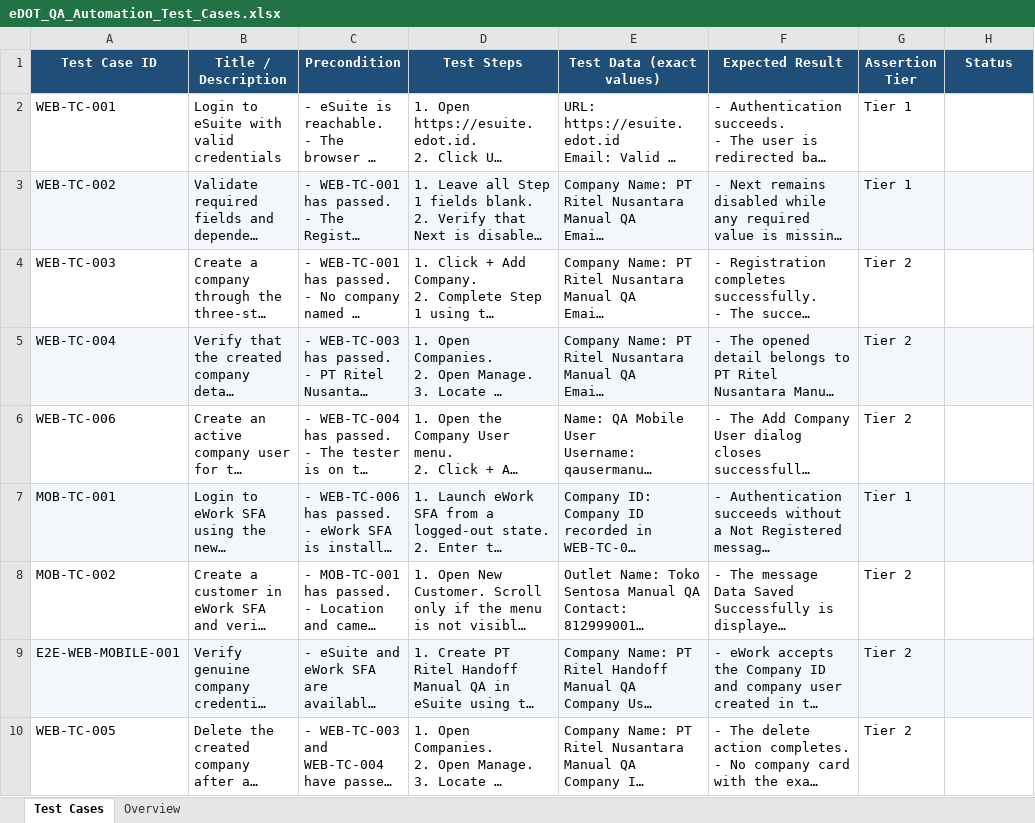
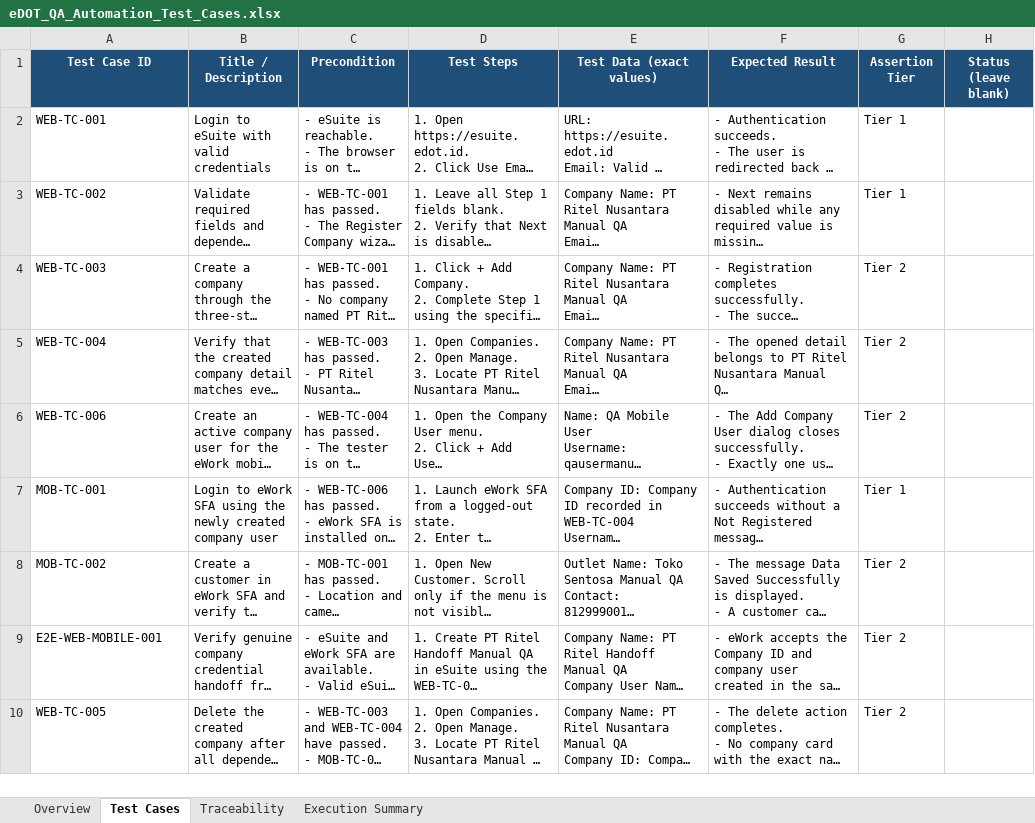
Before and after one commit to RyanHidayat96/eDotTest, an Excel workbook: test_cases/eDOT_QA_Automation_Test_Cases.xlsx, sheet Test Cases, drawn as a sheet; long unchanged cells end in …; values as stored, in another font and other column widths than the file's, no borders; conditional formats and table styles not drawn; the diff names each change by its address in the sheet, - before the commit and + after, or states it on an @@ line.

Commit message:
feat: enhance XLSX handling in manual test cases with improved sheet access and validation

```diff
--- a/test_cases/eDOT_QA_Automation_Test_Cases.xlsx (sheet Test Cases)
+++ b/test_cases/eDOT_QA_Automation_Test_Cases.xlsx (sheet Test Cases)
+sheet tab: Traceability
+sheet tab: Execution Summary
@@ sheet tab order changed: Overview | Test Cases | Traceability | Execution Summary @@
@@ A1:H1 text size: smaller @@
-H1: Status
+H1: Status (leave blank)
@@ A2:G10 text size: smaller @@
-A3:H3 fill: #F3F7FB
+A3:H3 fill: none
-A5:H5 fill: #F3F7FB
+A5:H5 fill: none
-A7:H7 fill: #F3F7FB
+A7:H7 fill: none
-A9:H9 fill: #F3F7FB
+A9:H9 fill: none
```
Also changed, not shown: sheet Overview, 1 other file.
